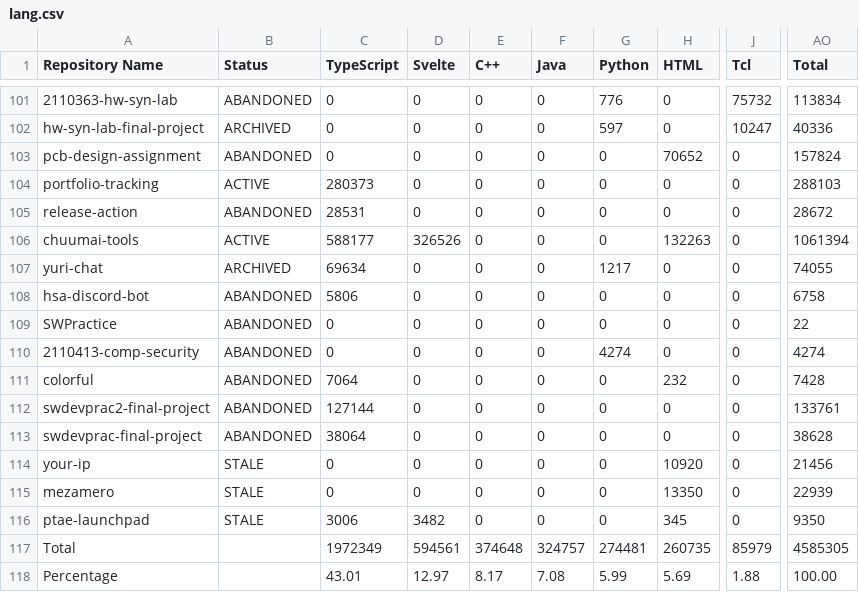
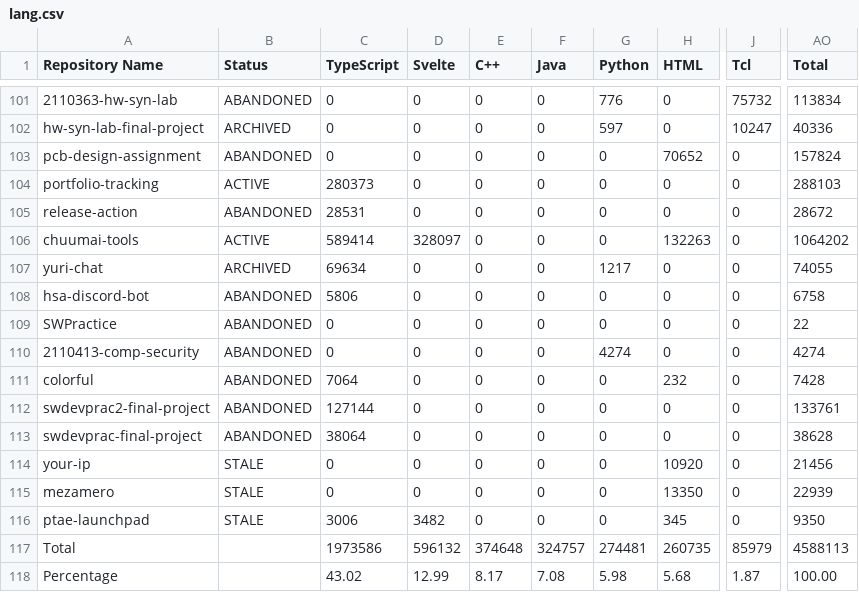
Before and after one commit to leomotors/leomotors, a CSV file: generated/lang.csv, drawn as a sheet; only a part is shown, gaps mark what is left out; the diff names each change by its address in the sheet, - before the commit and + after, or states it on an @@ line.

```diff
--- a/generated/lang.csv
+++ b/generated/lang.csv
-C106 (TypeScript): 588177
+C106 (TypeScript): 589414
-D106 (Svelte): 326526
+D106 (Svelte): 328097
-AO106 (Total): 1061394
+AO106 (Total): 1064202
-C117 (TypeScript): 1972349
+C117 (TypeScript): 1973586
-D117 (Svelte): 594561
+D117 (Svelte): 596132
-AO117 (Total): 4585305
+AO117 (Total): 4588113
-C118 (TypeScript): 43.01
+C118 (TypeScript): 43.02
-D118 (Svelte): 12.97
+D118 (Svelte): 12.99
-G118 (Python): 5.99
+G118 (Python): 5.98
-H118 (HTML): 5.69
+H118 (HTML): 5.68
-J118 (Tcl): 1.88
+J118 (Tcl): 1.87
```
Also changed, not shown: 4 other files.
